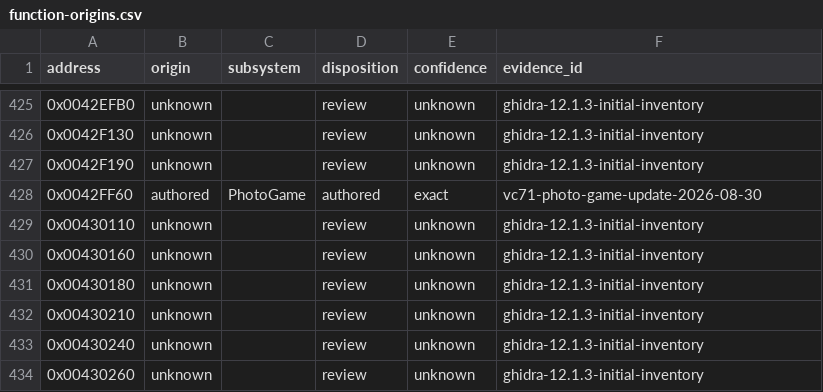
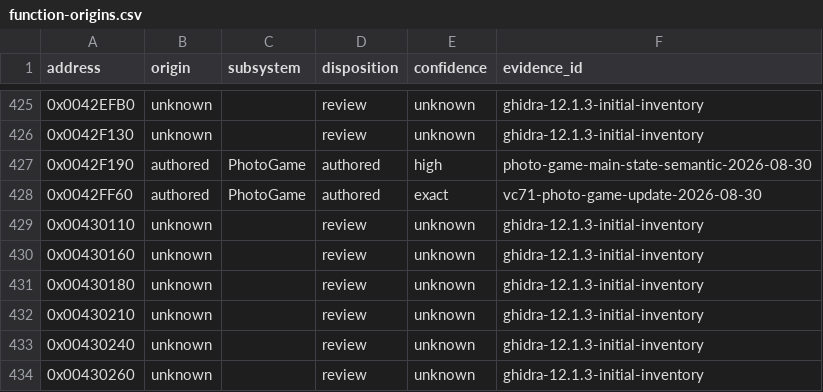
Before and after one commit to N0zoM1z0/th095, a CSV file: config/function-origins.csv, drawn as a sheet; only a part is shown, gaps mark what is left out.

```diff
--- a/config/function-origins.csv
+++ b/config/function-origins.csv
@@ -426,3 +426,3 @@ address,origin,subsystem,disposition,confidence,evidence_id
 0x0042F130,unknown,,review,unknown,ghidra-12.1.3-initial-inventory
-0x0042F190,unknown,,review,unknown,ghidra-12.1.3-initial-inventory
+0x0042F190,authored,PhotoGame,authored,high,photo-game-main-state-semantic-2026-08-30
 0x0042FF60,authored,PhotoGame,authored,exact,vc71-photo-game-update-2026-08-30
```
Also changed, not shown: config/functions.csv, config/implemented.csv, 11 other files.
